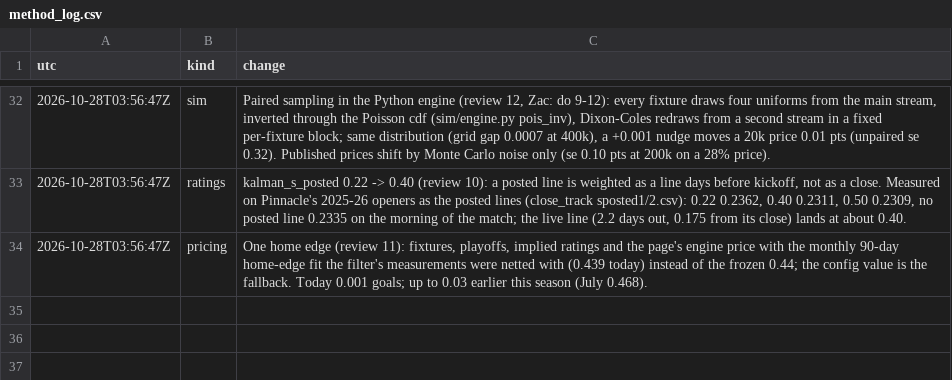
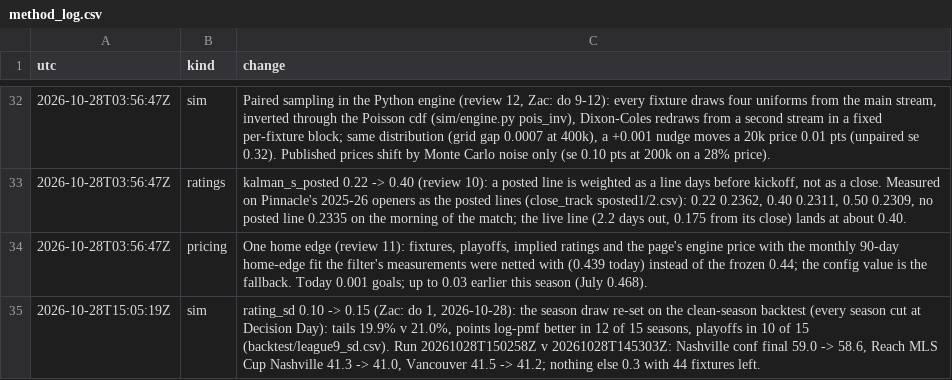
Before and after one commit to TheBallr/MLS-FUTURES, a CSV file: data/ratings/method_log.csv, drawn as a sheet; only a part is shown, gaps mark what is left out.

```diff
--- a/data/ratings/method_log.csv
+++ b/data/ratings/method_log.csv
@@ -34 +34,2 @@ utc,kind,change
 2026-10-28T03:56:47Z,pricing,"One home edge (review 11): fixtures, playoffs, implied ratings and the page's engine price with the monthly 90-day home-edge fit the filter's measurements were netted with (0.439 today) instead of the frozen 0.44; the config value is the fallback. Today 0.001 goals; up to 0.03 earlier this season (July 0.468)."
+2026-10-28T15:05:19Z,sim,"rating_sd 0.10 -> 0.15 (Zac: do 1, 2026-10-28): the season draw re-set on the clean-season backtest (every season cut at Decision Day): tails 19.9% v 21.0%, points log-pmf better in 12 of 15 seasons, playoffs in 10 of 15 (backtest/league9_sd.csv). Run 20261028T150258Z v 20261028T145303Z: Nashville conf final 59.0 -> 58.6, Reach MLS Cup Nashville 41.3 -> 41.0, Vancouver 41.5 -> 41.2; nothing else 0.3 with 44 fixtures left."
```
Also changed, not shown: data/ratings/ratings_history.csv, outputs/calibration/layers_log.csv, 16 other files.
